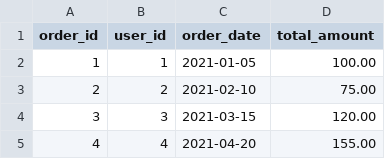
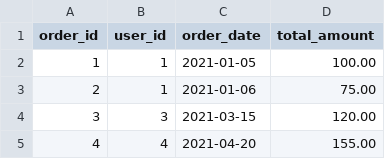
Before and after one commit to Shopify/eng-intern-assessment-data, a CSV file: data/orders_data.csv (was data/order_data.csv), drawn as a sheet; only a part is shown.

```diff
--- a/data/order_data.csv
+++ b/data/orders_data.csv
@@ -2,3 +2,3 @@ order_id,user_id,order_date,total_amount
 1,1,2021-01-05,100.00
-2,2,2021-02-10,75.00
+2,1,2021-01-06,75.00
 3,3,2021-03-15,120.00
```
Also changed, not shown: data/products_data.csv, 5 other files.
